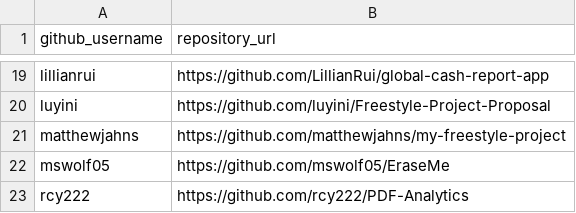
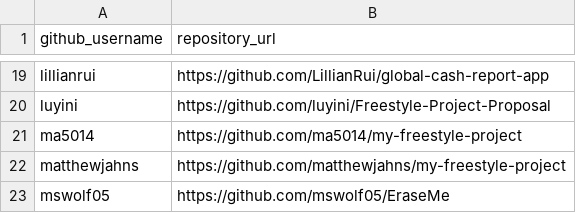
Before and after one commit to prof-rossetti/nyu-info-2335-201805, a CSV file: projects/freestyle/submissions.csv, drawn as a sheet; only a part is shown, gaps mark what is left out; the shorter side is filled out with more unchanged rows.

Commit message:
Update submissions.csv (#253)
* Update submissions.csv

* Update submissions.csv

```diff
--- a/projects/freestyle/submissions.csv
+++ b/projects/freestyle/submissions.csv
@@ -20,2 +20,3 @@ lillianrui, https://github.com/LillianRui/global-cash-report-app
 luyini, https://github.com/luyini/Freestyle-Project-Proposal
+ma5014, https://github.com/ma5014/my-freestyle-project
 matthewjahns, https://github.com/matthewjahns/my-freestyle-project
```
